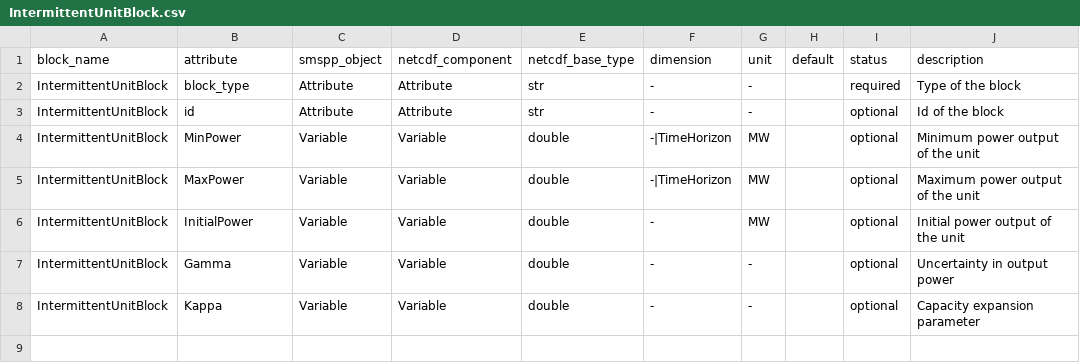
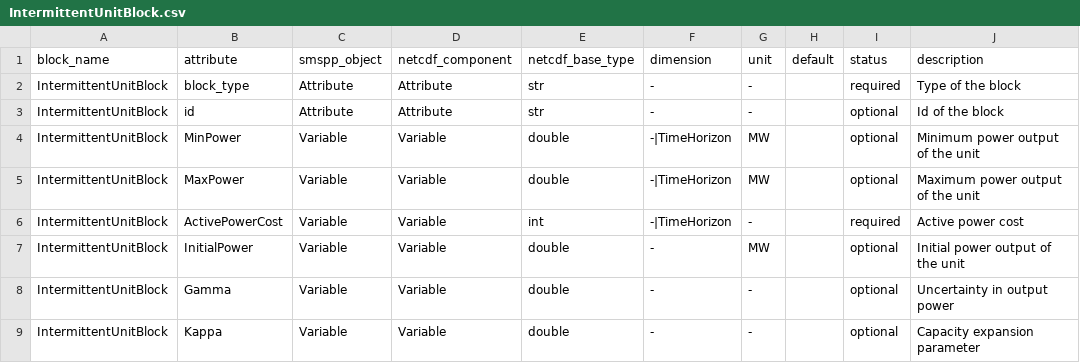
Before and after one commit to SPSUnipi/pySMSpp, a CSV file: pysmspp/data/blocks/IntermittentUnitBlock.csv, drawn as a sheet.

```diff
--- a/pysmspp/data/blocks/IntermittentUnitBlock.csv
+++ b/pysmspp/data/blocks/IntermittentUnitBlock.csv
@@ -5,2 +5,3 @@ IntermittentUnitBlock,MinPower,Variable,Variable,double,-|TimeHorizon,MW,,option
 IntermittentUnitBlock,MaxPower,Variable,Variable,double,-|TimeHorizon,MW,,optional,Maximum power output of the unit
+IntermittentUnitBlock,ActivePowerCost,Variable,Variable,int,-|TimeHorizon,-,,required,Active power cost
 IntermittentUnitBlock,InitialPower,Variable,Variable,double,-,MW,,optional,Initial power output of the unit
```
